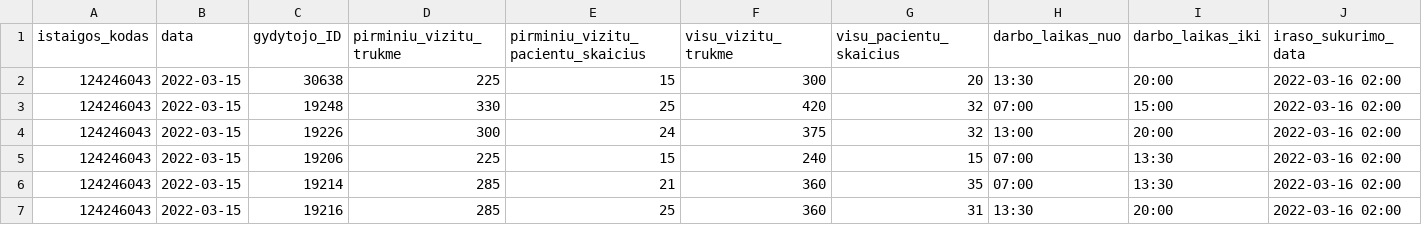
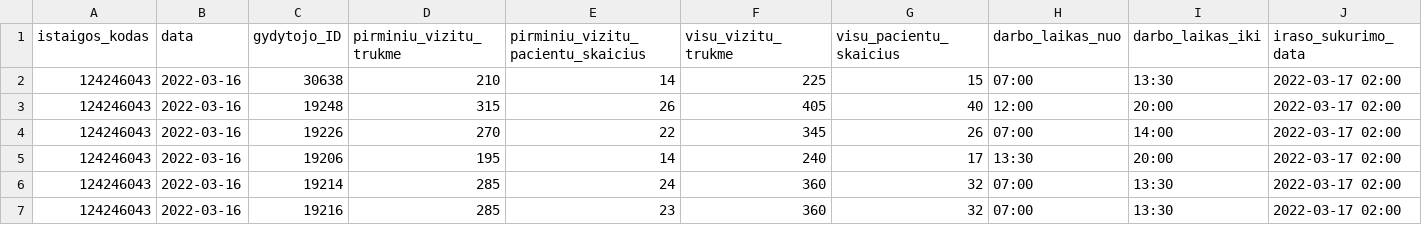
Before and after one commit to NVPgit/naujosios-vilnios-poliklinika, a CSV file: 124246043_family_doctors_visits_hours.csv, drawn as a sheet; only a part is shown; the diff covers the shown part only.

```diff
--- a/124246043_family_doctors_visits_hours.csv
+++ b/124246043_family_doctors_visits_hours.csv
@@ -1,7 +1,7 @@
 istaigos_kodas;data;gydytojo_ID;pirminiu_vizitu_trukme;pirminiu_vizitu_pacientu_skaicius;visu_vizitu_trukme;visu_pacientu_skaicius;darbo_laikas_nuo;darbo_laikas_iki;iraso_sukurimo_data
-124246043;2022-03-15;30638;225;15;300;20;13:30;20:00;2022-03-16 02:00
-124246043;2022-03-15;19248;330;25;420;32;07:00;15:00;2022-03-16 02:00
-124246043;2022-03-15;19226;300;24;375;32;13:00;20:00;2022-03-16 02:00
-124246043;2022-03-15;19206;225;15;240;15;07:00;13:30;2022-03-16 02:00
-124246043;2022-03-15;19214;285;21;360;35;07:00;13:30;2022-03-16 02:00
-124246043;2022-03-15;19216;285;25;360;31;13:30;20:00;2022-03-16 02:00
+124246043;2022-03-16;30638;210;14;225;15;07:00;13:30;2022-03-17 02:00
+124246043;2022-03-16;19248;315;26;405;40;12:00;20:00;2022-03-17 02:00
+124246043;2022-03-16;19226;270;22;345;26;07:00;14:00;2022-03-17 02:00
+124246043;2022-03-16;19206;195;14;240;17;13:30;20:00;2022-03-17 02:00
+124246043;2022-03-16;19214;285;24;360;32;07:00;13:30;2022-03-17 02:00
+124246043;2022-03-16;19216;285;23;360;32;07:00;13:30;2022-03-17 02:00
```
Also changed, not shown: 1 removed row and 133 edited cells elsewhere in this file, 124246043_doctors_excluded.csv, 124246043_family_doctors_list.csv, 1 other file.
